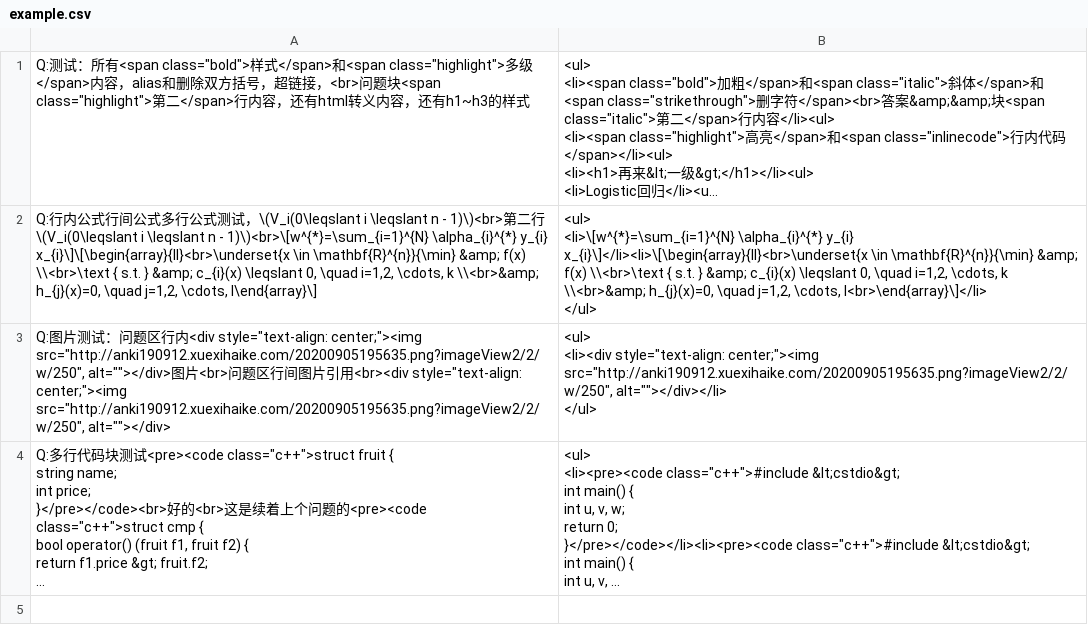
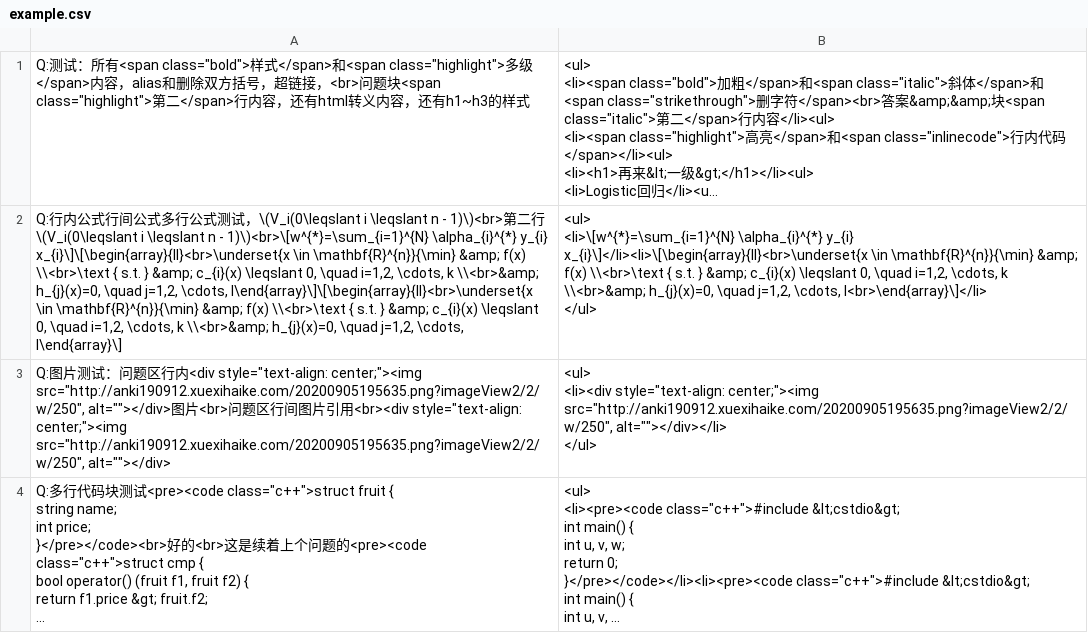
Before and after one commit to shiqi-lu/roam2anki, a CSV file: example/example.csv, drawn as a sheet; long unchanged cells end in …; the diff names each change by its address in the sheet, - before the commit and + after, or states it on an @@ line.

```diff
--- a/example/example.csv
+++ b/example/example.csv
-A2: …j=1,2, \cdots, l\end{array}\]
+A2: …j=1,2, \cdots, l\end{array}\]\[\begin{array}{ll}<br>\underset{x \in \mathbf{R}^{n}}{\min} &amp; f(x) \\<br>\text { s.t. } &amp; c_{i}(x) \leqslant 0, \quad i=1,2, \cdots, k \\<br>&amp; h_{j}(x)=0, \quad j=1,2, \cdots, l\end{array}\]
```
Also changed, not shown: 3 other files.
